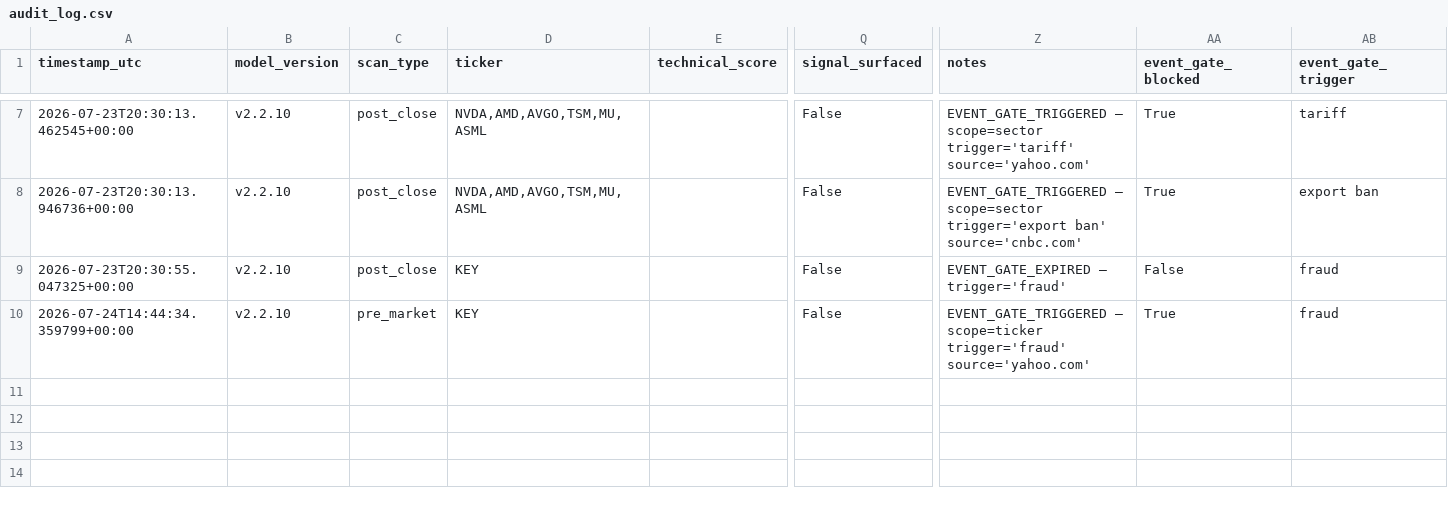
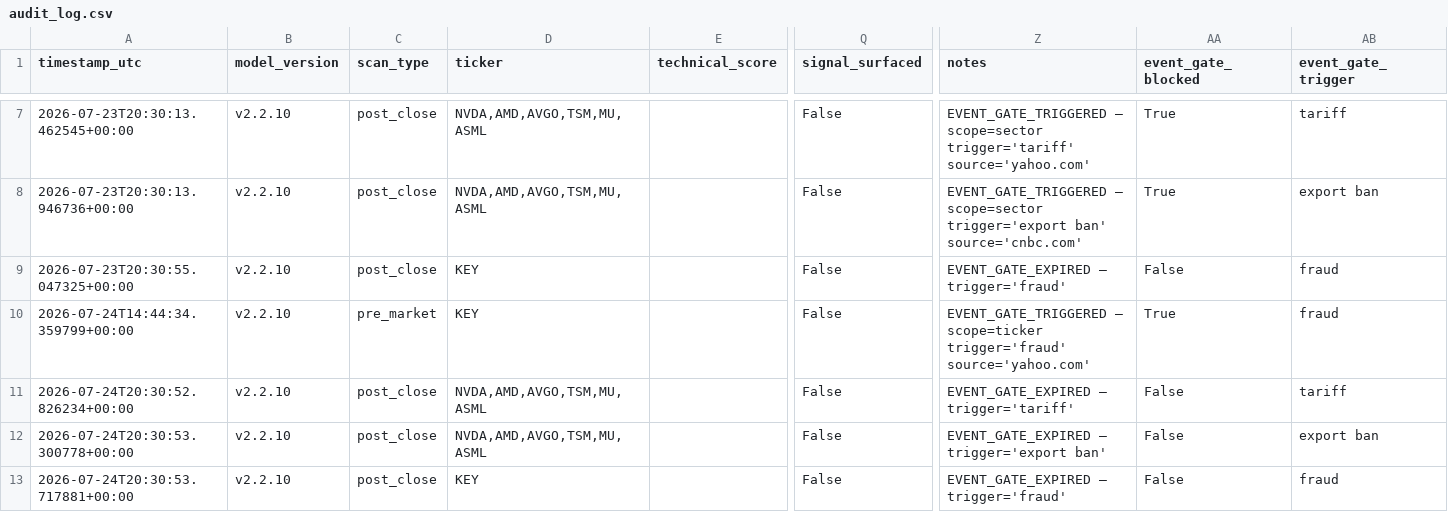
Before and after one commit to MrKoods/StockAnalysis, a CSV file: data/logs/audit_log.csv, drawn as a sheet; only a part is shown, gaps mark what is left out; rows hold the shown columns only; the diff names each change by its address in the sheet, - before the commit and + after, or states it on an @@ line.

```diff
--- a/data/logs/audit_log.csv
+++ b/data/logs/audit_log.csv
+row 11: 2026-07-24T20:30:52.826234+00:00 | v2.2.10 | post_close | NVDA,AMD,AVGO,TSM,MU,ASML |  | False | EVENT_GATE_EXPIRED — trigger='tariff' | False | tariff
+row 12: 2026-07-24T20:30:53.300778+00:00 | v2.2.10 | post_close | NVDA,AMD,AVGO,TSM,MU,ASML |  | False | EVENT_GATE_EXPIRED — trigger='export ban' | False | export ban
+row 13: 2026-07-24T20:30:53.717881+00:00 | v2.2.10 | post_close | KEY |  | False | EVENT_GATE_EXPIRED — trigger='fraud' | False | fraud
```
Also changed, not shown: 5 other files.
